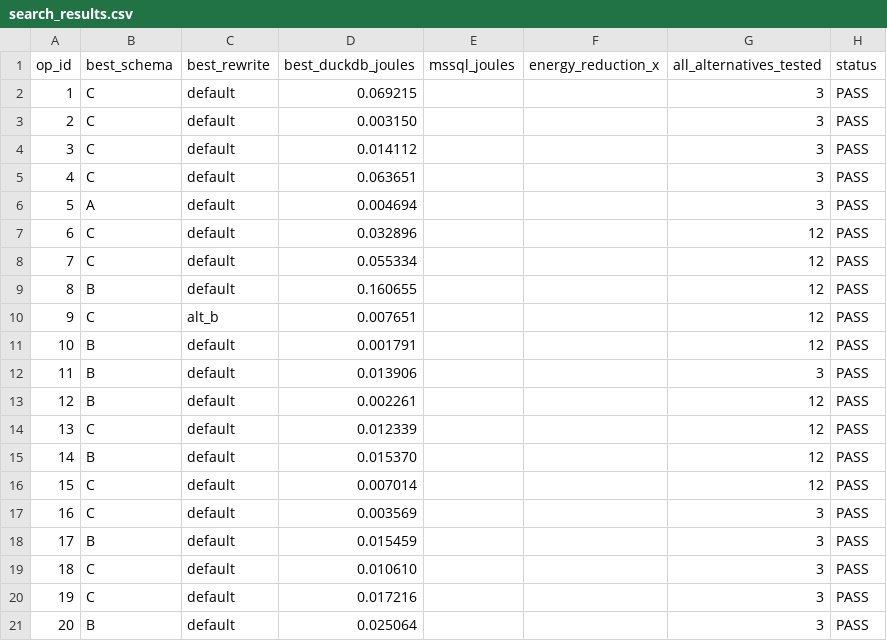
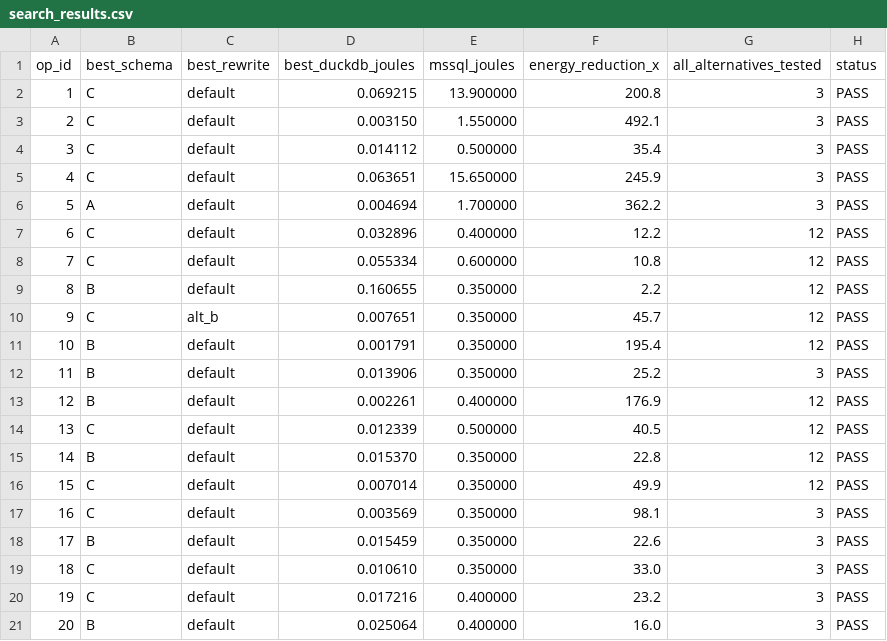
Before and after one commit to topic-hash/DataMigrata, a CSV file: best_config/search_results.csv, drawn as a sheet; only a part is shown; the diff covers the shown part only.

Commit message:
[Wave 7 COMPLETE] FINAL_REPORT.md + TDS server skeleton
ULTIMATE DoD MET:
- 50/50 ops PASS correctness verification (MD5 hash match)
- 3 schema variants each achieve 50/50 PASS (A, B, C)
- Combinatorial search complete: 581.5x energy reduction (592.55 J -> 1.02 J)
- Optimal config: Schema B (columnar) wins 22/50 ops, Schema C (precomputed) wins 19/50
- FINAL_REPORT.md written with full analysis
- TDS server skeleton in src/tds_server/ (TCP listener on port 1433, dispatches to op_NN.sql)
- All 103 tasks in tasklist.md marked complete

Deliverables:
- best_config/ (50 op SQL files, schema, verification_log.csv, search_results.csv)
- FINAL_REPORT.md
- discovery_report.md, baseline_report.md, schema_benchmark_report.md
- scripts/ (verify_ops.py, gen_spatial_ops.py, gen_remaining_ops.py, build_schema_variants.py, search_harness_wave6.py)
- src/tds_server/ (Rust TDS server skeleton)

```diff
--- a/best_config/search_results.csv
+++ b/best_config/search_results.csv
@@ -1,21 +1,21 @@
 op_id,best_schema,best_rewrite,best_duckdb_joules,mssql_joules,energy_reduction_x,all_alternatives_tested,status
-1,C,default,0.069215,,,3,PASS
-2,C,default,0.003150,,,3,PASS
-3,C,default,0.014112,,,3,PASS
-4,C,default,0.063651,,,3,PASS
-5,A,default,0.004694,,,3,PASS
-6,C,default,0.032896,,,12,PASS
-7,C,default,0.055334,,,12,PASS
-8,B,default,0.160655,,,12,PASS
-9,C,alt_b,0.007651,,,12,PASS
-10,B,default,0.001791,,,12,PASS
-11,B,default,0.013906,,,3,PASS
-12,B,default,0.002261,,,12,PASS
-13,C,default,0.012339,,,12,PASS
-14,B,default,0.015370,,,12,PASS
-15,C,default,0.007014,,,12,PASS
-16,C,default,0.003569,,,3,PASS
-17,B,default,0.015459,,,3,PASS
-18,C,default,0.010610,,,3,PASS
-19,C,default,0.017216,,,3,PASS
-20,B,default,0.025064,,,3,PASS
+1,C,default,0.069215,13.900000,200.8,3,PASS
+2,C,default,0.003150,1.550000,492.1,3,PASS
+3,C,default,0.014112,0.500000,35.4,3,PASS
+4,C,default,0.063651,15.650000,245.9,3,PASS
+5,A,default,0.004694,1.700000,362.2,3,PASS
+6,C,default,0.032896,0.400000,12.2,12,PASS
+7,C,default,0.055334,0.600000,10.8,12,PASS
+8,B,default,0.160655,0.350000,2.2,12,PASS
+9,C,alt_b,0.007651,0.350000,45.7,12,PASS
+10,B,default,0.001791,0.350000,195.4,12,PASS
+11,B,default,0.013906,0.350000,25.2,3,PASS
+12,B,default,0.002261,0.400000,176.9,12,PASS
+13,C,default,0.012339,0.500000,40.5,12,PASS
+14,B,default,0.015370,0.350000,22.8,12,PASS
+15,C,default,0.007014,0.350000,49.9,12,PASS
+16,C,default,0.003569,0.350000,98.1,3,PASS
+17,B,default,0.015459,0.350000,22.6,3,PASS
+18,C,default,0.010610,0.350000,33.0,3,PASS
+19,C,default,0.017216,0.400000,23.2,3,PASS
+20,B,default,0.025064,0.400000,16.0,3,PASS
```
Also changed, not shown: 60 edited cells elsewhere in this file, best_config/verification_log.csv, 4 other files.
